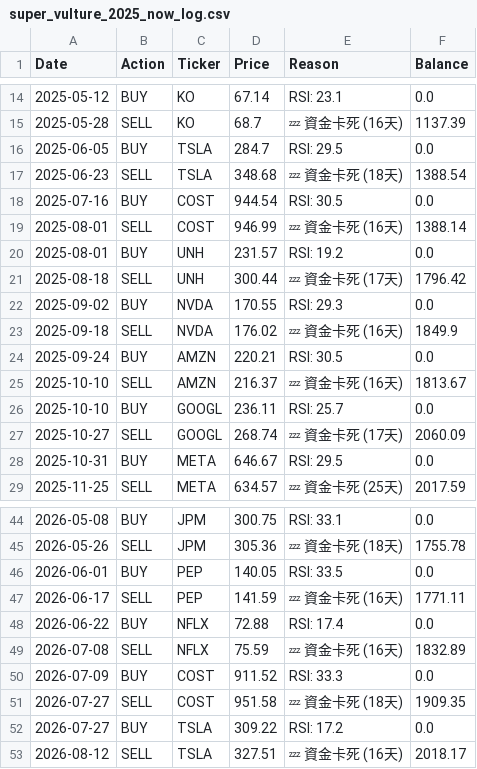
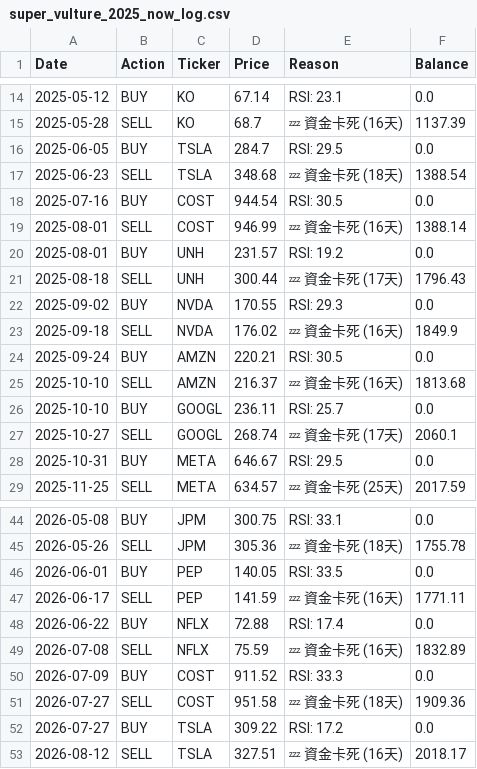
Before and after one commit to HuJonathan123/stock_web_app, a CSV file: data/super_vulture_2025_now_log.csv, drawn as a sheet; only a part is shown, gaps mark what is left out.

```diff
--- a/data/super_vulture_2025_now_log.csv
+++ b/data/super_vulture_2025_now_log.csv
@@ -20,3 +20,3 @@ Date,Action,Ticker,Price,Reason,Balance
 2025-08-01,BUY,UNH,231.57,RSI: 19.2,0.0
-2025-08-18,SELL,UNH,300.44,💤 資金卡死 (17天),1796.42
+2025-08-18,SELL,UNH,300.44,💤 資金卡死 (17天),1796.43
 2025-09-02,BUY,NVDA,170.55,RSI: 29.3,0.0
@@ -24,5 +24,5 @@ Date,Action,Ticker,Price,Reason,Balance
 2025-09-24,BUY,AMZN,220.21,RSI: 30.5,0.0
-2025-10-10,SELL,AMZN,216.37,💤 資金卡死 (16天),1813.67
+2025-10-10,SELL,AMZN,216.37,💤 資金卡死 (16天),1813.68
 2025-10-10,BUY,GOOGL,236.11,RSI: 25.7,0.0
-2025-10-27,SELL,GOOGL,268.74,💤 資金卡死 (17天),2060.09
+2025-10-27,SELL,GOOGL,268.74,💤 資金卡死 (17天),2060.1
 2025-10-31,BUY,META,646.67,RSI: 29.5,0.0
@@ -50,3 +50,3 @@ Date,Action,Ticker,Price,Reason,Balance
 2026-07-09,BUY,COST,911.52,RSI: 33.3,0.0
-2026-07-27,SELL,COST,951.58,💤 資金卡死 (18天),1909.35
+2026-07-27,SELL,COST,951.58,💤 資金卡死 (18天),1909.36
 2026-07-27,BUY,TSLA,309.22,RSI: 17.2,0.0
```
Also changed, not shown: data/super_vulture_2022_bear_balance.csv, data/super_vulture_2025_now_balance.csv, 10 other files.
